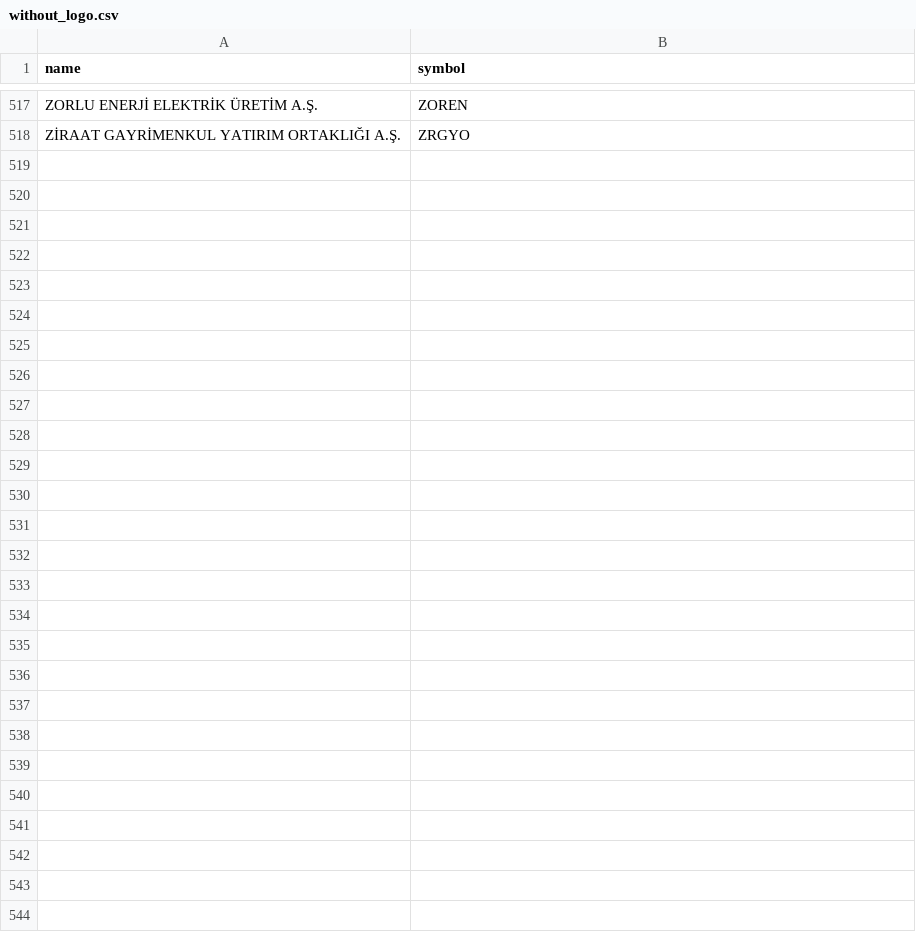
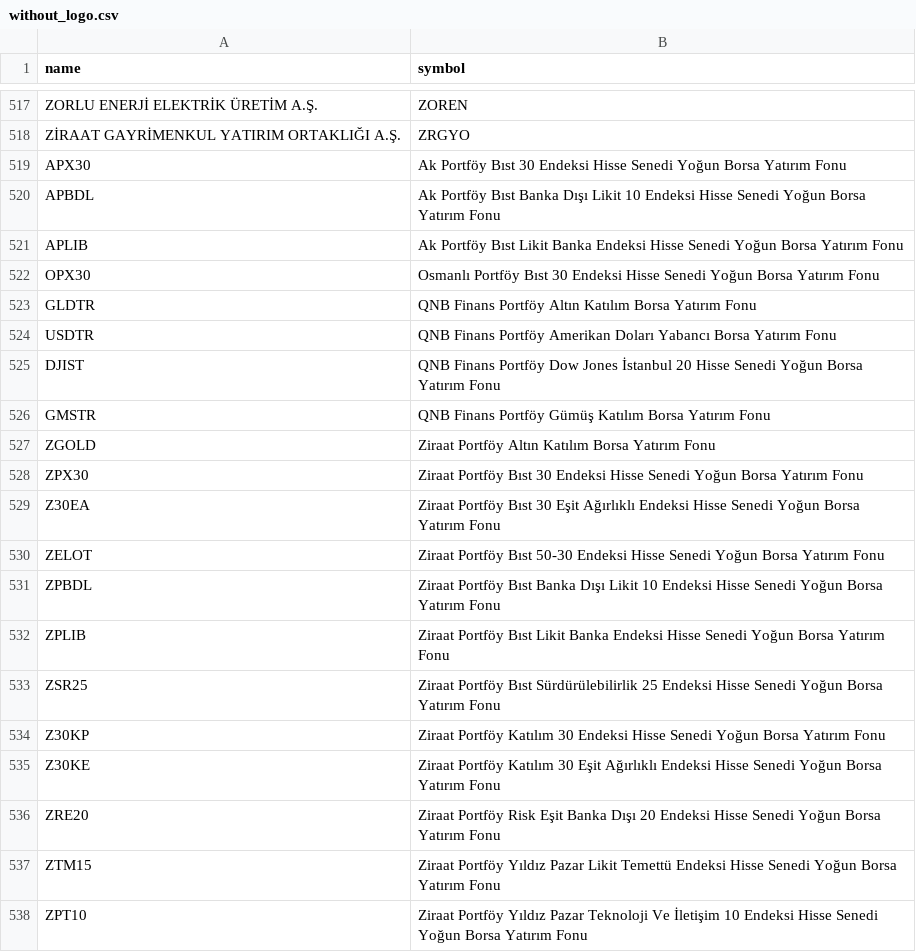
Before and after one commit to ahmeterenodaci/Istanbul-Stock-Exchange--BIST--including-symbols-and-logos, a CSV file: without_logo.csv, drawn as a sheet; only a part is shown, gaps mark what is left out.

```diff
--- a/without_logo.csv
+++ b/without_logo.csv
@@ -518 +518,21 @@ ZORLU ENERJİ ELEKTRİK ÜRETİM A.Ş.,ZOREN
 ZİRAAT GAYRİMENKUL YATIRIM ORTAKLIĞI A.Ş.,ZRGYO
+APX30,Ak Portföy Bıst 30 Endeksi Hisse Senedi Yoğun Borsa Yatırım Fonu
+APBDL,Ak Portföy Bıst Banka Dışı Likit 10 Endeksi Hisse Senedi Yoğun Borsa Yatırım Fonu
+APLIB,Ak Portföy Bıst Likit Banka Endeksi Hisse Senedi Yoğun Borsa Yatırım Fonu
+OPX30,Osmanlı Portföy Bıst 30 Endeksi Hisse Senedi Yoğun Borsa Yatırım Fonu
+GLDTR,QNB Finans Portföy Altın Katılım Borsa Yatırım Fonu
+USDTR,QNB Finans Portföy Amerikan Doları Yabancı Borsa Yatırım Fonu
+DJIST,QNB Finans Portföy Dow Jones İstanbul 20 Hisse Senedi Yoğun Borsa Yatırım Fonu
+GMSTR,QNB Finans Portföy Gümüş Katılım Borsa Yatırım Fonu
+ZGOLD,Ziraat Portföy Altın Katılım Borsa Yatırım Fonu
+ZPX30,Ziraat Portföy Bıst 30 Endeksi Hisse Senedi Yoğun Borsa Yatırım Fonu
+Z30EA,Ziraat Portföy Bıst 30 Eşit Ağırlıklı Endeksi Hisse Senedi Yoğun Borsa Yatırım Fonu
+ZELOT,Ziraat Portföy Bıst 50-30 Endeksi Hisse Senedi Yoğun Borsa Yatırım Fonu
+ZPBDL,Ziraat Portföy Bıst Banka Dışı Likit 10 Endeksi Hisse Senedi Yoğun Borsa Yatırım Fonu
+ZPLIB,Ziraat Portföy Bıst Likit Banka Endeksi Hisse Senedi Yoğun Borsa Yatırım Fonu
+ZSR25,Ziraat Portföy Bıst Sürdürülebilirlik 25 Endeksi Hisse Senedi Yoğun Borsa Yatırım Fonu
+Z30KP,Ziraat Portföy Katılım 30 Endeksi Hisse Senedi Yoğun Borsa Yatırım Fonu
+Z30KE,Ziraat Portföy Katılım 30 Eşit Ağırlıklı Endeksi Hisse Senedi Yoğun Borsa Yatırım Fonu
+ZRE20,Ziraat Portföy Risk Eşit Banka Dışı 20 Endeksi Hisse Senedi Yoğun Borsa Yatırım Fonu
+ZTM15,Ziraat Portföy Yıldız Pazar Likit Temettü Endeksi Hisse Senedi Yoğun Borsa Yatırım Fonu
+ZPT10,Ziraat Portföy Yıldız Pazar Teknoloji Ve İletişim 10 Endeksi Hisse Senedi Yoğun Borsa Yatırım Fonu
```
Also changed, not shown: bist.csv, 23 other files.
